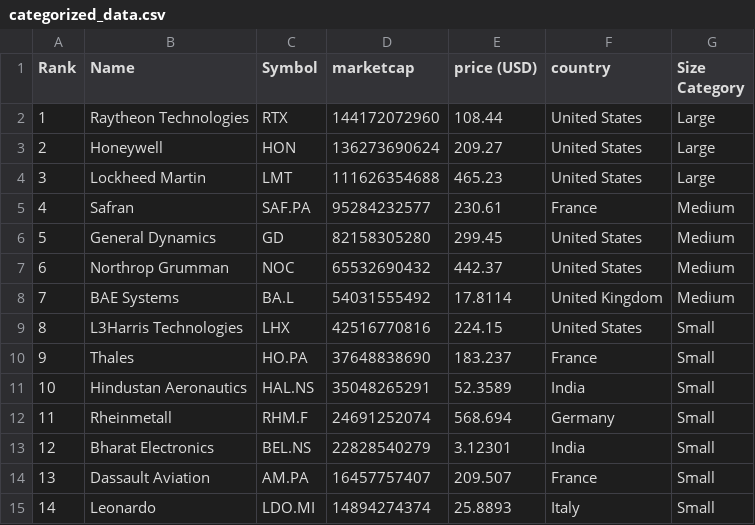
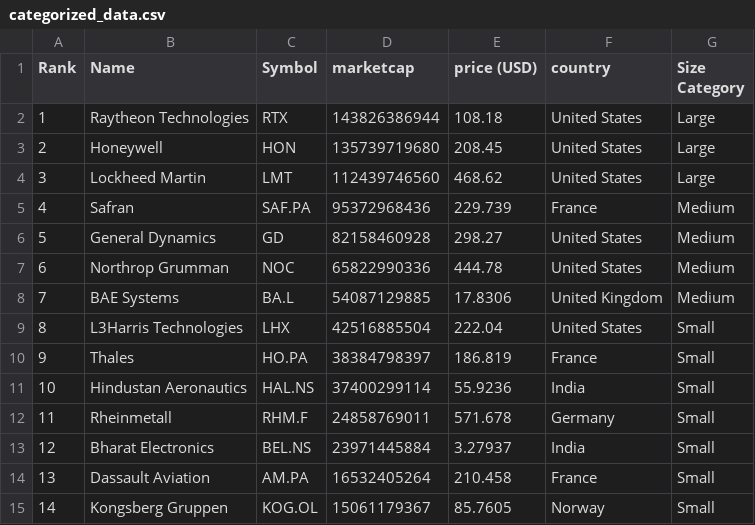
Before and after one commit to carmeloezequiel/taller, a CSV file: categorized_data.csv, drawn as a sheet; only a part is shown; the diff covers the shown part only.

```diff
--- a/categorized_data.csv
+++ b/categorized_data.csv
@@ -1,15 +1,15 @@
 Rank,Name,Symbol,marketcap,price (USD),country,Size Category
-1,Raytheon Technologies,RTX,144172072960,108.44,United States,Large
-2,Honeywell,HON,136273690624,209.27,United States,Large
-3,Lockheed Martin,LMT,111626354688,465.23,United States,Large
-4,Safran,SAF.PA,95284232577,230.61,France,Medium
-5,General Dynamics,GD,82158305280,299.45,United States,Medium
-6,Northrop Grumman,NOC,65532690432,442.37,United States,Medium
-7,BAE Systems,BA.L,54031555492,17.8114,United Kingdom,Medium
-8,L3Harris Technologies,LHX,42516770816,224.15,United States,Small
-9,Thales,HO.PA,37648838690,183.237,France,Small
-10,Hindustan Aeronautics,HAL.NS,35048265291,52.3589,India,Small
-11,Rheinmetall,RHM.F,24691252074,568.694,Germany,Small
-12,Bharat Electronics,BEL.NS,22828540279,3.12301,India,Small
-13,Dassault Aviation,AM.PA,16457757407,209.507,France,Small
-14,Leonardo,LDO.MI,14894274374,25.8893,Italy,Small
+1,Raytheon Technologies,RTX,143826386944,108.18,United States,Large
+2,Honeywell,HON,135739719680,208.45,United States,Large
+3,Lockheed Martin,LMT,112439746560,468.62,United States,Large
+4,Safran,SAF.PA,95372968436,229.739,France,Medium
+5,General Dynamics,GD,82158460928,298.27,United States,Medium
+6,Northrop Grumman,NOC,65822990336,444.78,United States,Medium
+7,BAE Systems,BA.L,54087129885,17.8306,United Kingdom,Medium
+8,L3Harris Technologies,LHX,42516885504,222.04,United States,Small
+9,Thales,HO.PA,38384798397,186.819,France,Small
+10,Hindustan Aeronautics,HAL.NS,37400299114,55.9236,India,Small
+11,Rheinmetall,RHM.F,24858769011,571.678,Germany,Small
+12,Bharat Electronics,BEL.NS,23971445884,3.27937,India,Small
+13,Dassault Aviation,AM.PA,16532405264,210.458,France,Small
+14,Kongsberg Gruppen,KOG.OL,15061179367,85.7605,Norway,Small
```
Also changed, not shown: 53 edited cells elsewhere in this file, data.csv.
